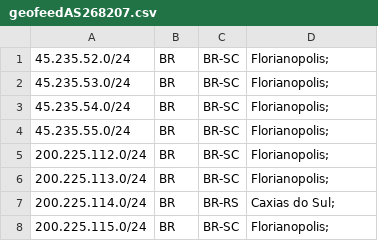
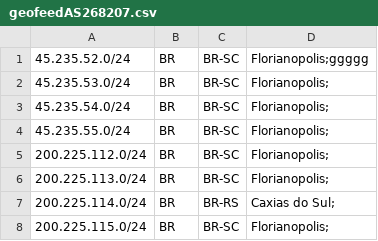
Before and after one commit to isilveirascsimdigital/sim.digital.florianopolis, a CSV file: geofeedAS268207.csv, drawn as a sheet; only a part is shown.

Commit message:
Update geofeedAS268207.csv

```diff
--- a/geofeedAS268207.csv
+++ b/geofeedAS268207.csv
@@ -1,2 +1,2 @@
-45.235.52.0/24,BR,BR-SC,Florianopolis;
+45.235.52.0/24,BR,BR-SC,Florianopolis;ggggg
 45.235.53.0/24,BR,BR-SC,Florianopolis;
```
